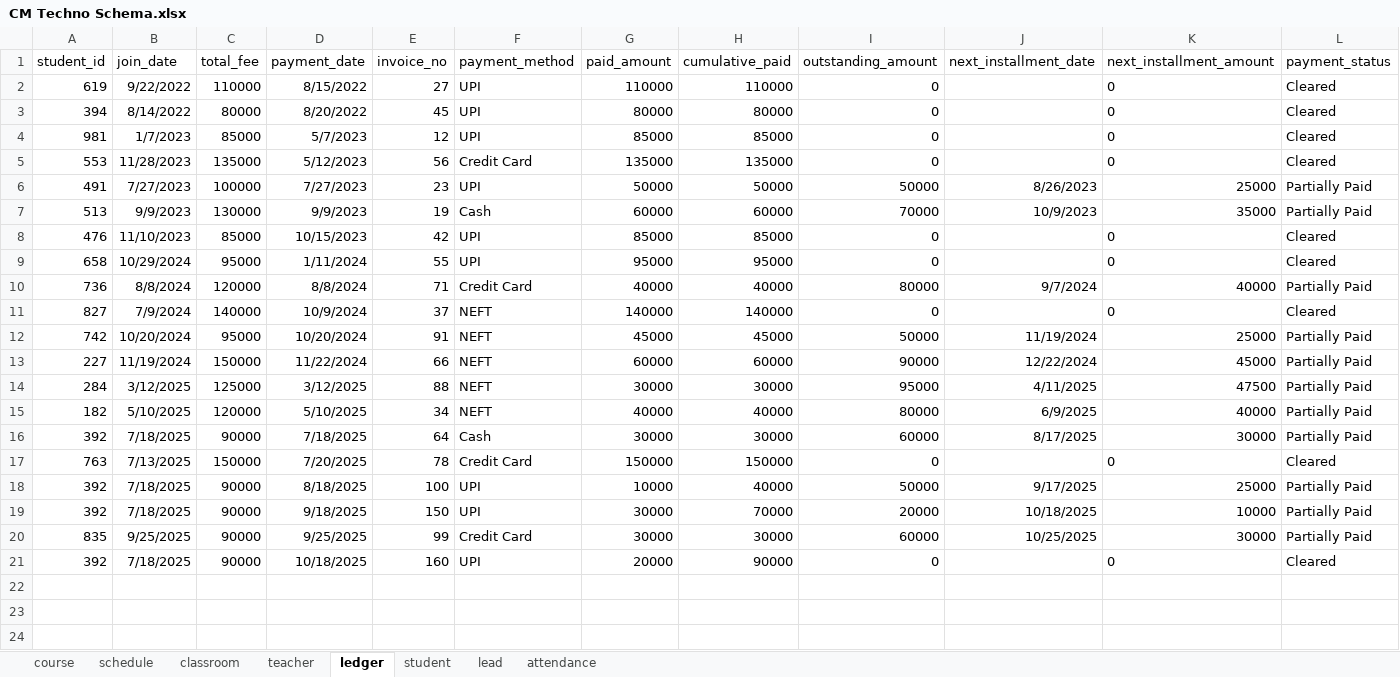
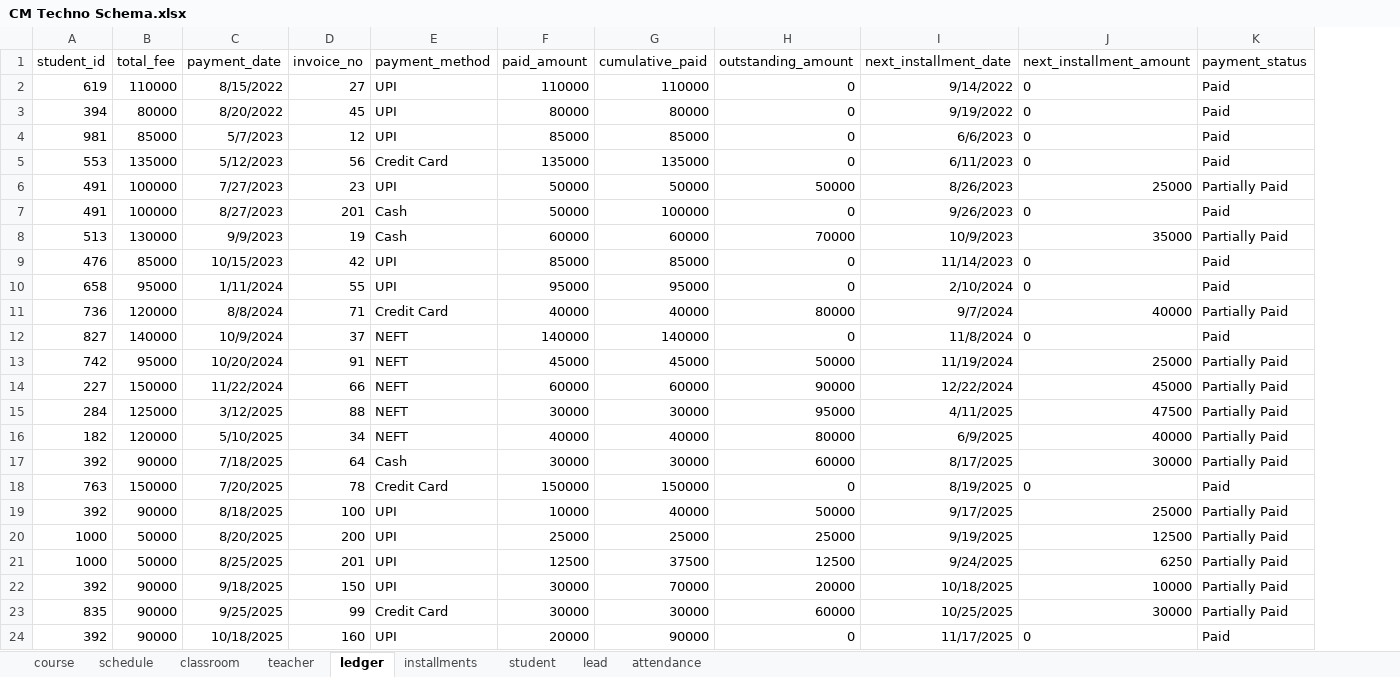
Before and after one commit to mkhlz/cm-techno, an Excel workbook: Dashboard/CM Techno Schema.xlsx, sheet ledger, drawn as a sheet; values as stored, in another font and other column widths than the file's, no borders; table styles not drawn; removed rows and columns are numbered as before the commit, all else as after; the diff names each change by its address in the sheet, - before the commit and + after, or states it on an @@ line.

```diff
--- a/Dashboard/CM Techno Schema.xlsx (sheet ledger)
+++ b/Dashboard/CM Techno Schema.xlsx (sheet ledger)
+sheet tab: installments
-column B (join_date), rows 2-21: 9/22/2022 | 8/14/2022 | 1/7/2023 | 11/28/2023 | 7/27/2023 | 9/9/2023 | 11/10/2023 | 10/29/2024 | 8/8/2024 | 7/9/2024 | 10/20/2024 | 11/19/2024 | 3/12/2025 | 5/10/2025 | 7/18/2025 | 7/13/2025 | 7/18/2025 | 7/18/2025 | 9/25/2025 | 7/18/2025
-I2 (next_installment_date): (empty)
+I2 (next_installment_date): 9/14/2022
-K2:K5 (payment_status): Cleared
+K2:K5 (payment_status): Paid
-I3 (next_installment_date): (empty)
+I3 (next_installment_date): 9/19/2022
-I4 (next_installment_date): (empty)
+I4 (next_installment_date): 6/6/2023
-I5 (next_installment_date): (empty)
+I5 (next_installment_date): 6/11/2023
+row 7: 491 | 100000 | 8/27/2023 | 201 | Cash | 50000 | 100000 | 0 | 9/26/2023 | 0 | Paid
-I9 (next_installment_date): (empty)
+I9 (next_installment_date): 11/14/2023
-K9:K10 (payment_status): Cleared
+K9:K10 (payment_status): Paid
-I10 (next_installment_date): (empty)
+I10 (next_installment_date): 2/10/2024
-I12 (next_installment_date): (empty)
+I12 (next_installment_date): 11/8/2024
-K12 (payment_status): Cleared
+K12 (payment_status): Paid
-I18 (next_installment_date): (empty)
+I18 (next_installment_date): 8/19/2025
-K18 (payment_status): Cleared
+K18 (payment_status): Paid
+row 20: 1000 | 50000 | 8/20/2025 | 200 | UPI | 25000 | 25000 | 25000 | 9/19/2025 | 12500 | Partially Paid
+row 21: 1000 | 50000 | 8/25/2025 | 201 | UPI | 12500 | 37500 | 12500 | 9/24/2025 | 6250 | Partially Paid
-I24 (next_installment_date): (empty)
+I24 (next_installment_date): 11/17/2025
-K24 (payment_status): Cleared
+K24 (payment_status): Paid
```
Also changed, not shown: sheet student, formulas that keep their value, 7 other files.
